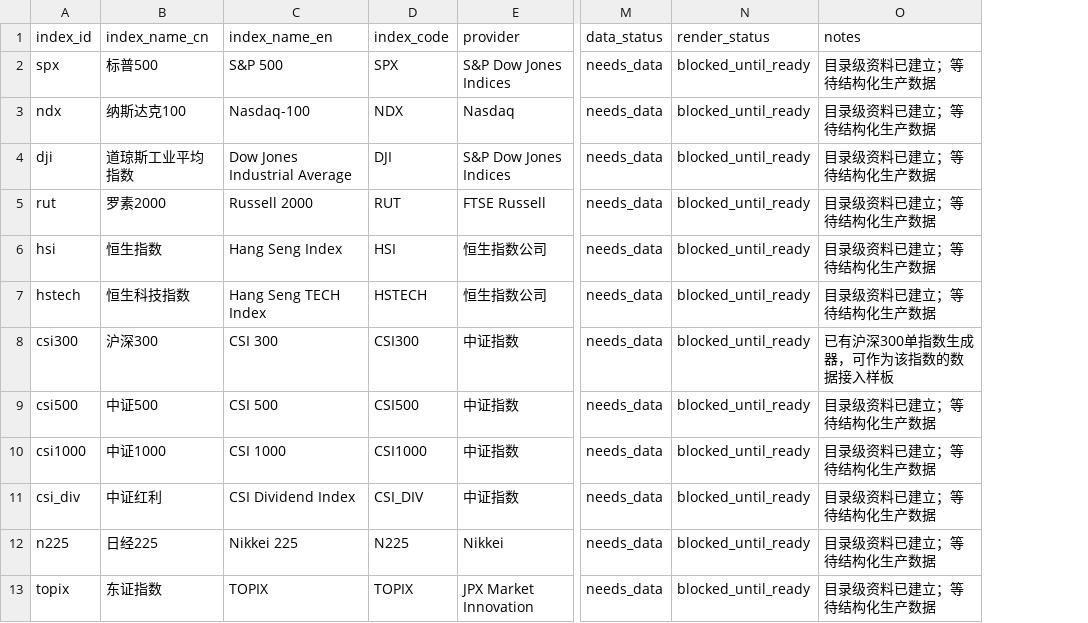
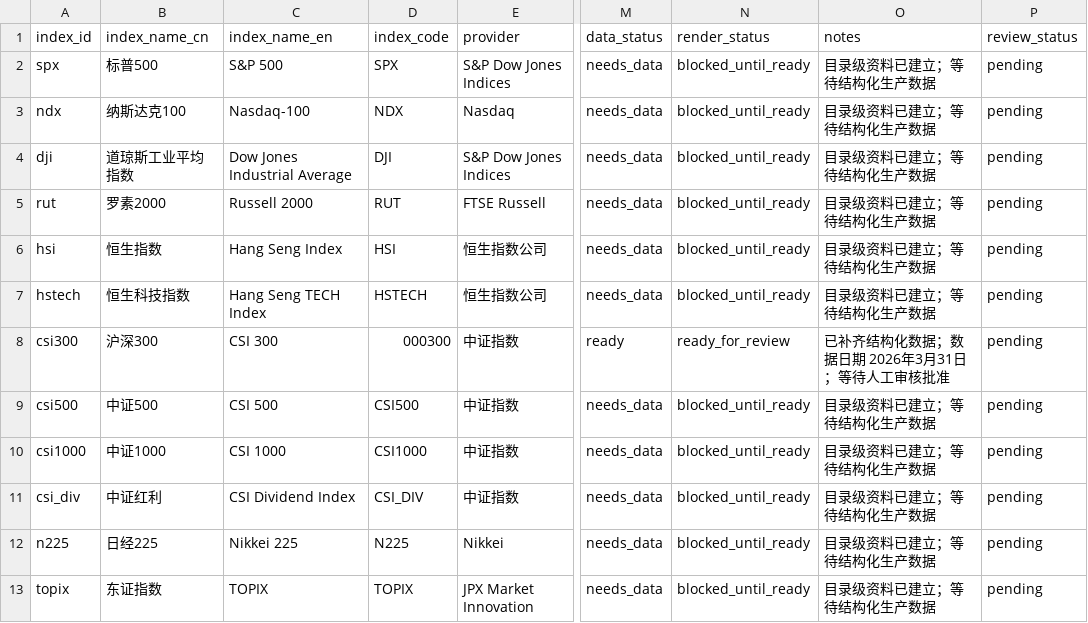
Before and after one commit to sktt13ef/index-video-studio, a CSV file: data/global50/global50_plan.csv, drawn as a sheet; only a part is shown, gaps mark what is left out; the diff names each change by its address in the sheet, - before the commit and + after, or states it on an @@ line.

Commit message:
Enrich csi300 global50 data

```diff
--- a/data/global50/global50_plan.csv
+++ b/data/global50/global50_plan.csv
+column P (review_status), rows 2-13: all pending
-D8 (index_code): CSI300
+D8 (index_code): 000300
-M8 (data_status): needs_data
+M8 (data_status): ready
-N8 (render_status): blocked_until_ready
+N8 (render_status): ready_for_review
-O8 (notes): 已有沪深300单指数生成器，可作为该指数的数据接入样板
+O8 (notes): 已补齐结构化数据；数据日期 2026年3月31日；等待人工审核批准
```
Also changed, not shown: 12 other files.
